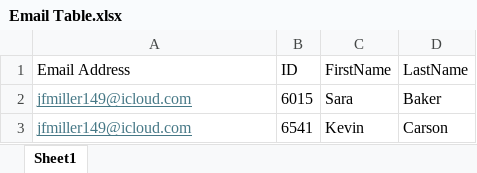
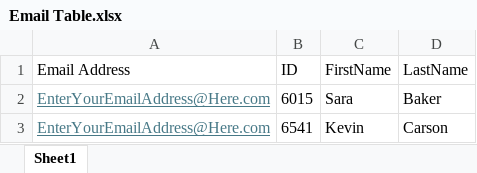
Before and after one commit to JeffMillerAuthor/Automate_Everything_With_Python, an Excel workbook: Data Files/Email Table.xlsx, sheet Sheet1, drawn as a sheet; values as stored, in another font and other column widths than the file's, no borders; the diff names each change by its address in the sheet, - before the commit and + after, or states it on an @@ line.

Commit message:
Add files via upload

```diff
--- a/Data Files/Email Table.xlsx (sheet Sheet1)
+++ b/Data Files/Email Table.xlsx (sheet Sheet1)
-A2:A3 (Email Address): jfmiller149@icloud.com
+A2:A3 (Email Address): EnterYourEmailAddress@Here.com
```
